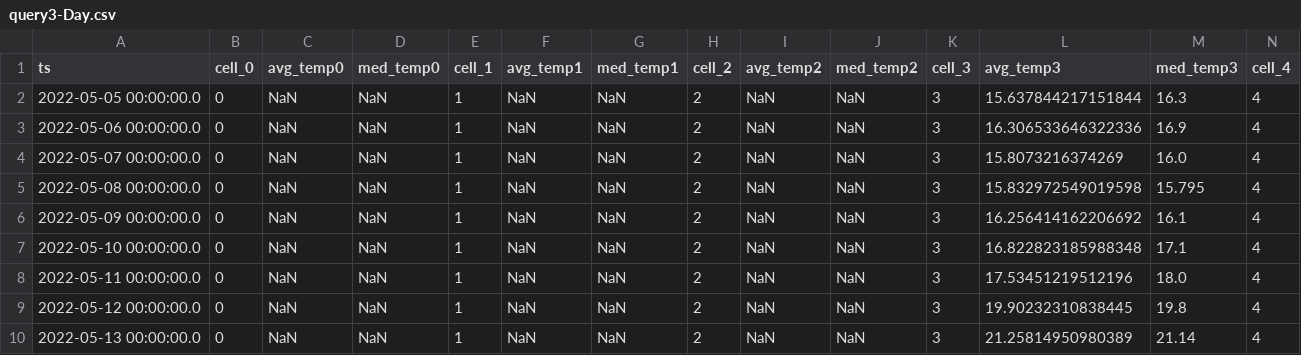
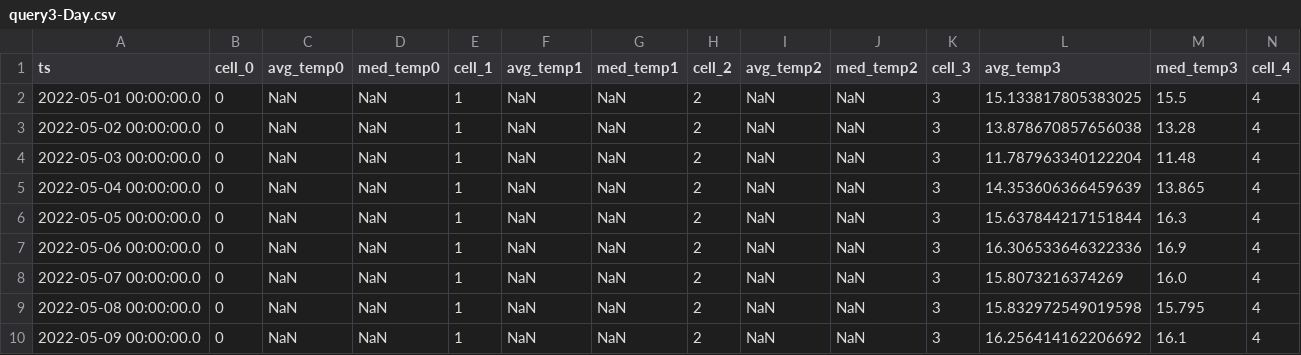
Before and after one commit to Diana0422/SABD-project2, a CSV file: Results/query3-Day.csv, drawn as a sheet; only a part is shown; the shorter side is filled out with more unchanged rows; rows hold the shown columns only; the diff names each change by its address in the sheet, - before the commit and + after, or states it on an @@ line.

Commit message:
Updated query2 and query3 result files (still 28-04 date present)

```diff
--- a/Results/query3-Day.csv
+++ b/Results/query3-Day.csv
+row 2: 2022-05-01 00:00:00.0 | 0 | NaN | NaN | 1 | NaN | NaN | 2 | NaN | NaN | 3 | 15.133817805383025 | 15.5 | 4
+row 3: 2022-05-02 00:00:00.0 | 0 | NaN | NaN | 1 | NaN | NaN | 2 | NaN | NaN | 3 | 13.878670857656038 | 13.28 | 4
+row 4: 2022-05-03 00:00:00.0 | 0 | NaN | NaN | 1 | NaN | NaN | 2 | NaN | NaN | 3 | 11.787963340122204 | 11.48 | 4
+row 5: 2022-05-04 00:00:00.0 | 0 | NaN | NaN | 1 | NaN | NaN | 2 | NaN | NaN | 3 | 14.353606366459639 | 13.865 | 4
```
Also changed, not shown: Results/query2-Day.csv, Results/query3-Week.csv, 2 other files.
